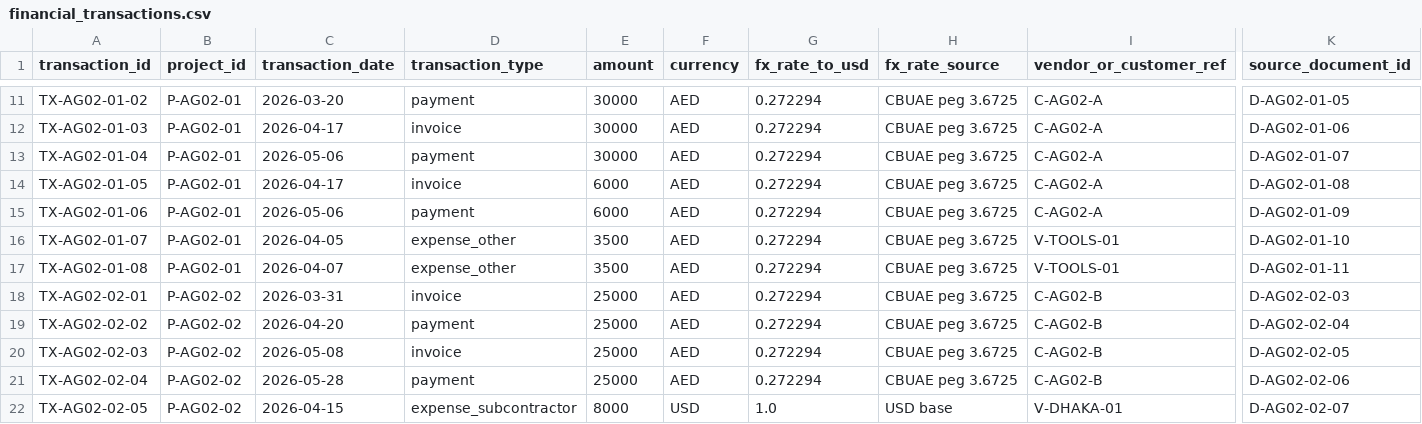
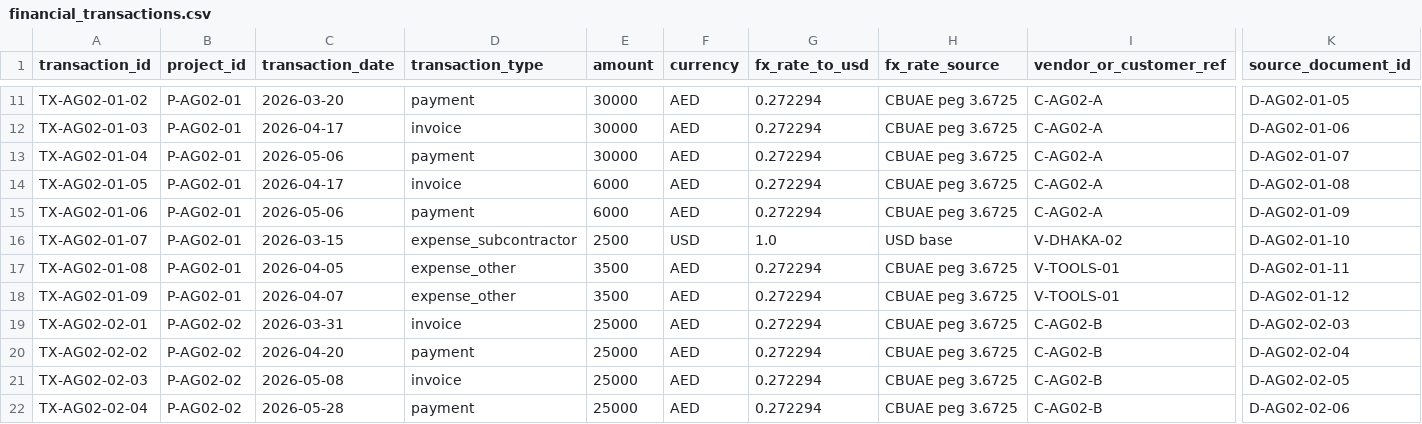
Before and after one commit to asiralabi/marginal-autopsy, a CSV file: data/synthetic/financial_transactions.csv, drawn as a sheet; only a part is shown, gaps mark what is left out; the shorter side is filled out with more unchanged rows; rows hold the shown columns only; the diff names each change by its address in the sheet, - before the commit and + after, or states it on an @@ line.

```diff
--- a/data/synthetic/financial_transactions.csv
+++ b/data/synthetic/financial_transactions.csv
-C16 (transaction_date): 2026-04-05
+C16 (transaction_date): 2026-03-15
-D16 (transaction_type): expense_other
+D16 (transaction_type): expense_subcontractor
-E16 (amount): 3500
+E16 (amount): 2500
-F16 (currency): AED
+F16 (currency): USD
-G16 (fx_rate_to_usd): 0.272294
+G16 (fx_rate_to_usd): 1.0
-H16 (fx_rate_source): CBUAE peg 3.6725
+H16 (fx_rate_source): USD base
-I16 (vendor_or_customer_ref): V-TOOLS-01
+I16 (vendor_or_customer_ref): V-DHAKA-02
-C17 (transaction_date): 2026-04-07
+C17 (transaction_date): 2026-04-05
+row 18: TX-AG02-01-09 | P-AG02-01 | 2026-04-07 | expense_other | 3500 | AED | 0.272294 | CBUAE peg 3.6725 | V-TOOLS-01 | D-AG02-01-12
```
Also changed, not shown: data/synthetic/answer_key.csv, data/synthetic/evidence_documents.csv, 5 other files.
